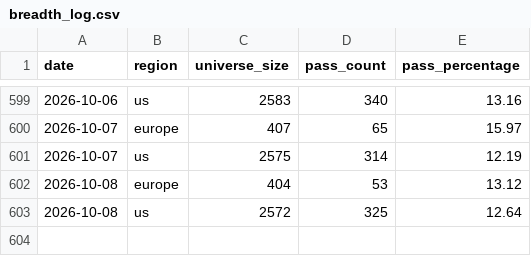
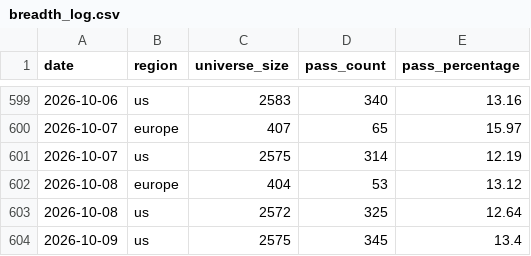
Before and after one commit to petrovmiroslav0107-alt/github.com-petrovmiroslav0107-minervini-breadth, a CSV file: output/breadth_log.csv, drawn as a sheet; only a part is shown, gaps mark what is left out; the diff names each change by its address in the sheet, - before the commit and + after, or states it on an @@ line.

```diff
--- a/output/breadth_log.csv
+++ b/output/breadth_log.csv
+row 604: 2026-10-09 | us | 2575 | 345 | 13.4
```
Also changed, not shown: output/quality/data_quality_log.csv, 1 other file.
